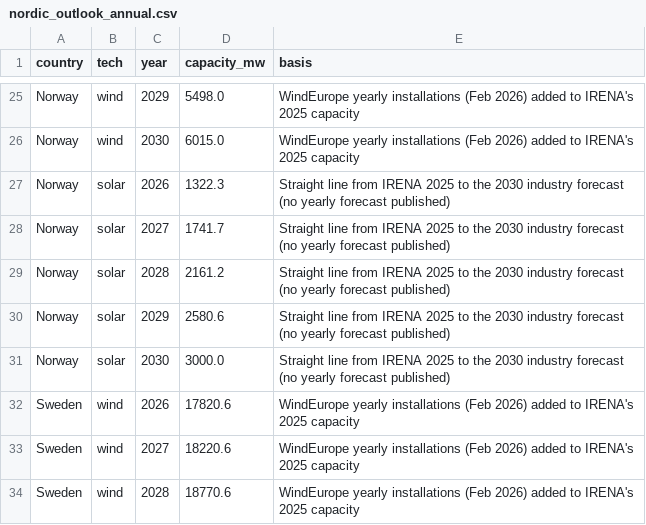
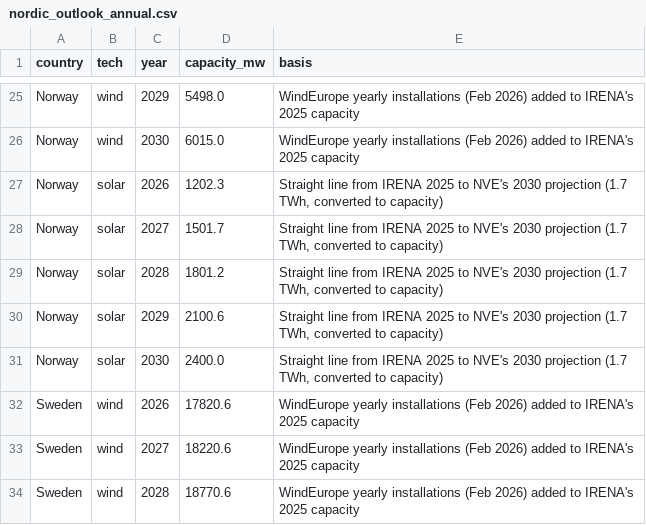
Before and after one commit to andreasn/nordic-renewables, a CSV file: data/nordic_outlook_annual.csv, drawn as a sheet; only a part is shown, gaps mark what is left out.

```diff
--- a/data/nordic_outlook_annual.csv
+++ b/data/nordic_outlook_annual.csv
@@ -26,7 +26,7 @@ Norway,wind,2029,5498.0,WindEurope yearly installations (Feb 2026) added to IREN
 Norway,wind,2030,6015.0,WindEurope yearly installations (Feb 2026) added to IRENA's 2025 capacity
-Norway,solar,2026,1322.3,Straight line from IRENA 2025 to the 2030 industry forecast (no yearly forecast published)
-Norway,solar,2027,1741.7,Straight line from IRENA 2025 to the 2030 industry forecast (no yearly forecast published)
-Norway,solar,2028,2161.2,Straight line from IRENA 2025 to the 2030 industry forecast (no yearly forecast published)
-Norway,solar,2029,2580.6,Straight line from IRENA 2025 to the 2030 industry forecast (no yearly forecast published)
-Norway,solar,2030,3000.0,Straight line from IRENA 2025 to the 2030 industry forecast (no yearly forecast published)
+Norway,solar,2026,1202.3,"Straight line from IRENA 2025 to NVE's 2030 projection (1.7 TWh, converted to capacity)"
+Norway,solar,2027,1501.7,"Straight line from IRENA 2025 to NVE's 2030 projection (1.7 TWh, converted to capacity)"
+Norway,solar,2028,1801.2,"Straight line from IRENA 2025 to NVE's 2030 projection (1.7 TWh, converted to capacity)"
+Norway,solar,2029,2100.6,"Straight line from IRENA 2025 to NVE's 2030 projection (1.7 TWh, converted to capacity)"
+Norway,solar,2030,2400.0,"Straight line from IRENA 2025 to NVE's 2030 projection (1.7 TWh, converted to capacity)"
 Sweden,wind,2026,17820.6,WindEurope yearly installations (Feb 2026) added to IRENA's 2025 capacity
```
Also changed, not shown: data/nordic_outlook_2030.csv, 2 other files.
